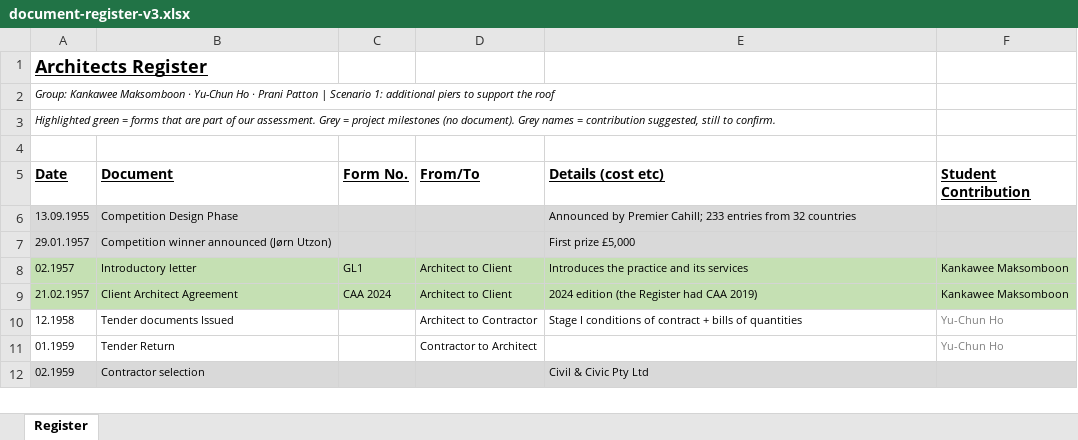
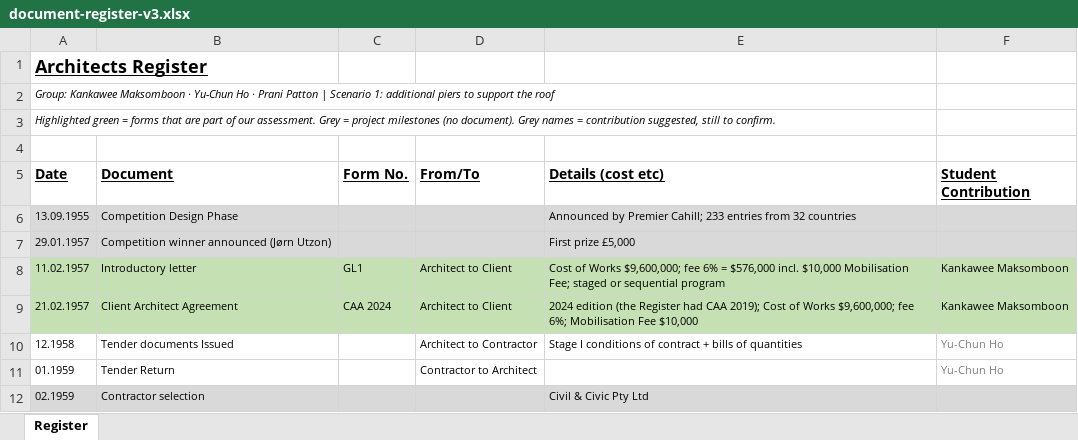
Before and after one commit to feangkan/PP1_tools, an Excel workbook: 05-diagrams/assessment-3/document-register-v3.xlsx, sheet Register, drawn as a sheet; only a part is shown; values as stored, in another font and other column widths than the file's, no borders; the diff names each change by its address in the sheet, - before the commit and + after, or states it on an @@ line.

```diff
--- a/05-diagrams/assessment-3/document-register-v3.xlsx (sheet Register)
+++ b/05-diagrams/assessment-3/document-register-v3.xlsx (sheet Register)
-A8 (Date): 02.1957
+A8 (Date): 11.02.1957
-E8 (Details (cost etc)): Introduces the practice and its services
+E8 (Details (cost etc)): Cost of Works $9,600,000; fee 6% = $576,000 incl. $10,000 Mobilisation Fee; staged or sequential program
-E9 (Details (cost etc)): …had CAA 2019)
+E9 (Details (cost etc)): …had CAA 2019); Cost of Works $9,600,000; fee 6%; Mobilisation Fee $10,000
```
Also changed, not shown: 05-diagrams/assessment-3/programme/Timeline of significant project events - template.xlsx, 05-diagrams/assessment-3/programme/Timeline of significant project events.xlsx, 18 other files.
